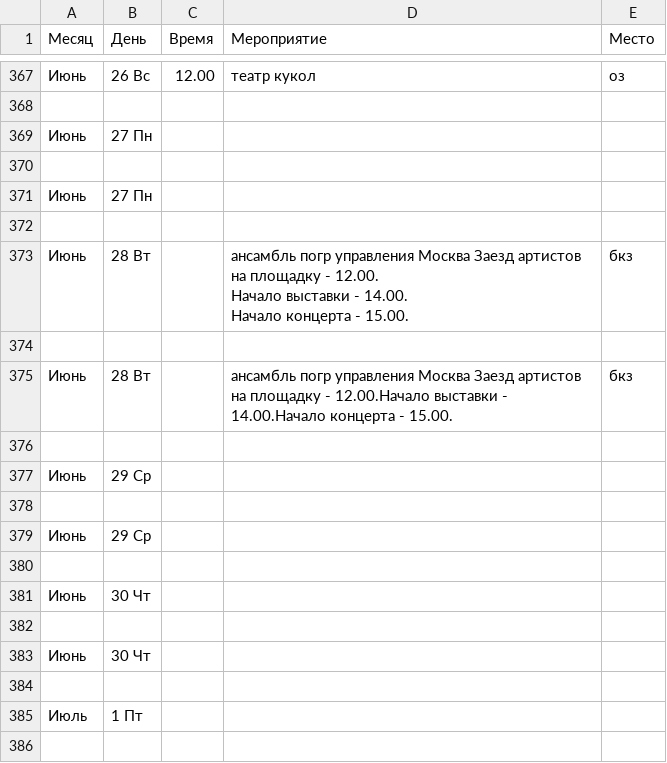
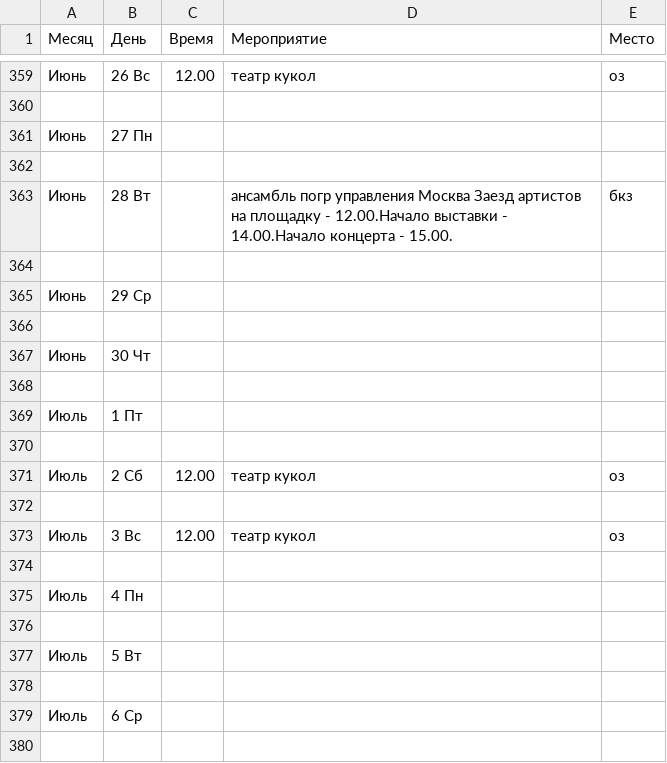
Before and after one commit to ZKFil/plan, a CSV file: yearplan.csv, drawn as a sheet; only a part is shown, gaps mark what is left out; the shorter side is filled out with more unchanged rows; the diff covers the shown part only.

```diff
--- a/yearplan.csv
+++ b/yearplan.csv
@@ -370,8 +362,2 @@
 
-Июнь,27 Пн,,,
-
-Июнь,28 Вт,,"ансамбль погр управления Москва Заезд артистов на площадку - 12.00.
-Начало выставки - 14.00.
-Начало концерта - 15.00.",бкз
-
 Июнь,28 Вт,,ансамбль погр управления Москва Заезд артистов на площадку - 12.00.Начало выставки - 14.00.Начало концерта - 15.00.,бкз
@@ -379,6 +365,2 @@
 Июнь,29 Ср,,,
-
-Июнь,29 Ср,,,
-
-Июнь,30 Чт,,,
 
```
Also changed, not shown: 4 added rows, 12 removed rows and 3 edited cells elsewhere in this file.
